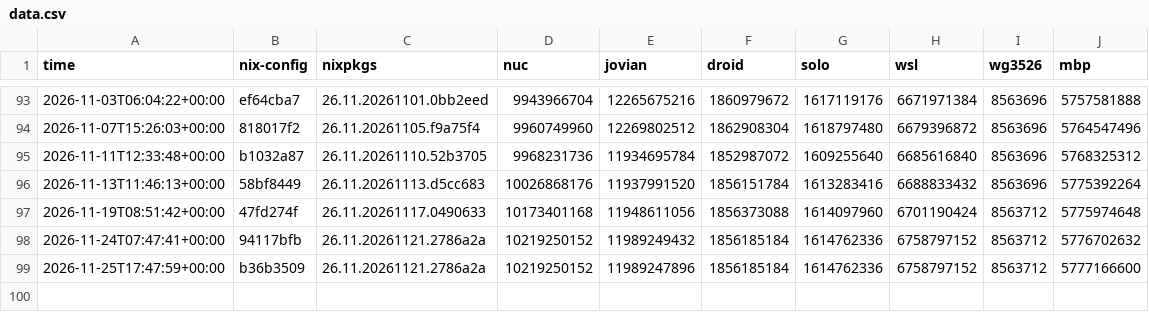
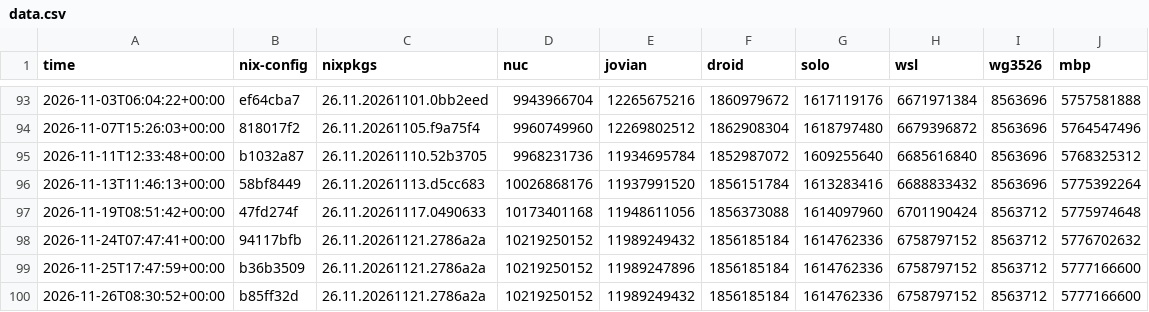
Before and after one commit to azuwis/nix-config, a CSV file: data.csv, drawn as a sheet; only a part is shown, gaps mark what is left out.

```diff
--- a/data.csv
+++ b/data.csv
@@ -99 +99,2 @@ time,nix-config,nixpkgs,nuc,jovian,droid,solo,wsl,wg3526,mbp
 2026-11-25T17:47:59+00:00,b36b3509,26.11.20261121.2786a2a,10219250152,11989247896,1856185184,1614762336,6758797152,8563712,5777166600
+2026-11-26T08:30:52+00:00,b85ff32d,26.11.20261121.2786a2a,10219250152,11989249432,1856185184,1614762336,6758797152,8563712,5777166600
```
